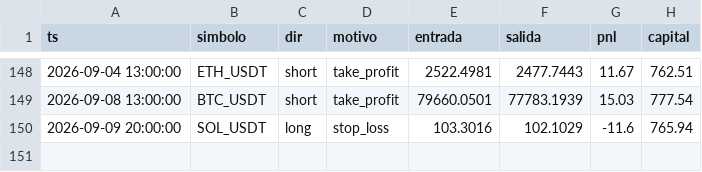
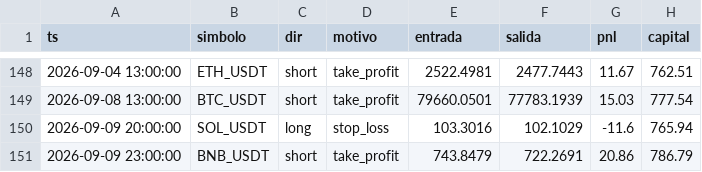
Before and after one commit to ccccarloswd/crypto-ai-bot, a CSV file: paper_trading/v14/operaciones.csv, drawn as a sheet; only a part is shown, gaps mark what is left out.

```diff
--- a/paper_trading/v14/operaciones.csv
+++ b/paper_trading/v14/operaciones.csv
@@ -150 +150,2 @@ ts,simbolo,dir,motivo,entrada,salida,pnl,capital
 2026-09-09 20:00:00,SOL_USDT,long,stop_loss,103.3016,102.1029,-11.6,765.94
+2026-09-09 23:00:00,BNB_USDT,short,take_profit,743.8479,722.2691,20.86,786.79
```
Also changed, not shown: 5 other files.
